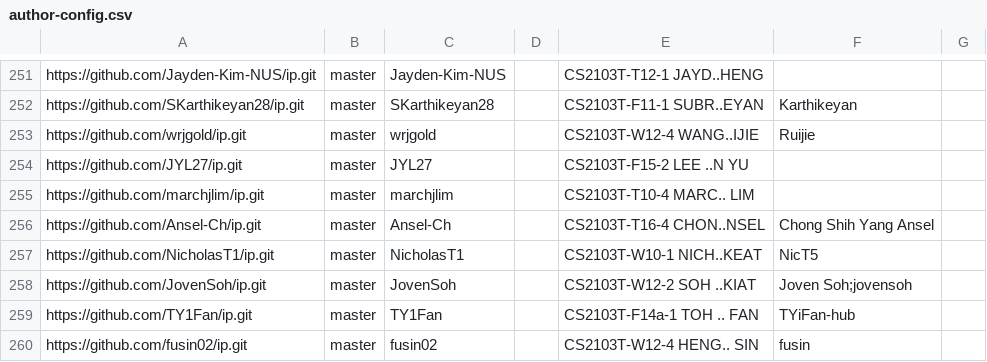
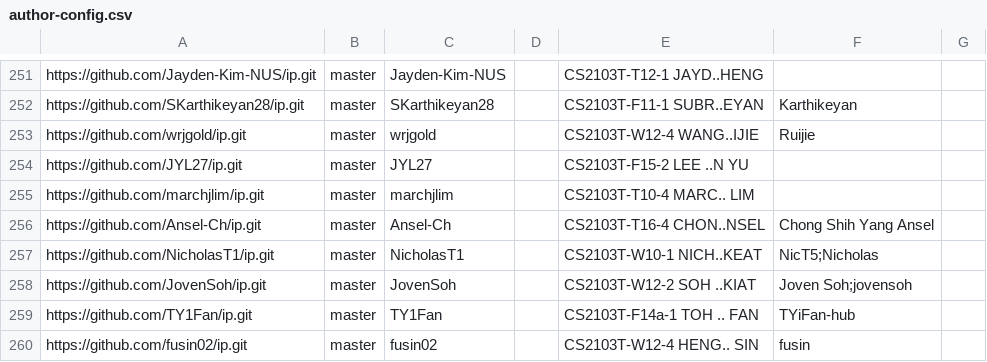
Before and after one commit to nus-cs2103-AY2425S1/ip-dashboard, a CSV file: configs/author-config.csv, drawn as a sheet; only a part is shown, gaps mark what is left out.

Commit message:
Update configs

```diff
--- a/configs/author-config.csv
+++ b/configs/author-config.csv
@@ -256,3 +256,3 @@ https://github.com/marchjlim/ip.git,master,marchjlim,,CS2103T-T10-4 MARC.. LIM,,
 https://github.com/Ansel-Ch/ip.git,master,Ansel-Ch,,CS2103T-T16-4 CHON..NSEL,Chong Shih Yang Ansel,
-https://github.com/NicholasT1/ip.git,master,NicholasT1,,CS2103T-W10-1 NICH..KEAT,NicT5,
+https://github.com/NicholasT1/ip.git,master,NicholasT1,,CS2103T-W10-1 NICH..KEAT,NicT5;Nicholas,
 https://github.com/JovenSoh/ip.git,master,JovenSoh,,CS2103T-W12-2 SOH ..KIAT,Joven Soh;jovensoh,
```
